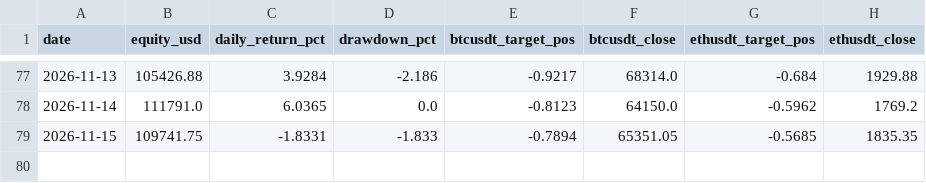
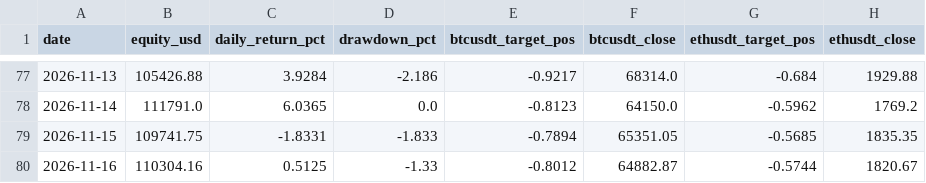
Before and after one commit to DonaldDuck842/BTC-ETH_Trend_Strategie, a CSV file: results/equity.csv, drawn as a sheet; only a part is shown, gaps mark what is left out.

```diff
--- a/results/equity.csv
+++ b/results/equity.csv
@@ -79 +79,2 @@ date,equity_usd,daily_return_pct,drawdown_pct,btcusdt_target_pos,btcusdt_close,e
 2026-11-15,109741.75,-1.8331,-1.833,-0.7894,65351.05,-0.5685,1835.35
+2026-11-16,110304.16,0.5125,-1.33,-0.8012,64882.87,-0.5744,1820.67
```
Also changed, not shown: results/paper_log.csv, 1 other file.
